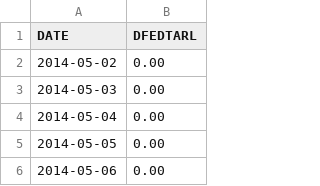
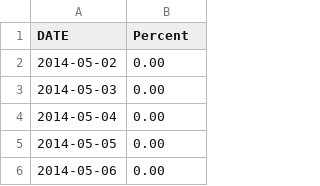
Before and after one commit to completegraph/DATA607FINAL, a CSV file: DATA/FRED-DFEDTARL.csv (was DATA/Federal Funds Target Range - Lower Limit-DFEDTARL.csv), drawn as a sheet; only a part is shown.

Commit message:
Update and rename Federal Funds Target Range - Lower Limit-DFEDTARL.csv to FRED-DFEDTARL.csv

```diff
--- a/DATA/Federal Funds Target Range - Lower Limit-DFEDTARL.csv
+++ b/DATA/FRED-DFEDTARL.csv
@@ -1,2 +1,2 @@
-DATE,DFEDTARL
+DATE,Percent
 2014-05-02,0.00
```
